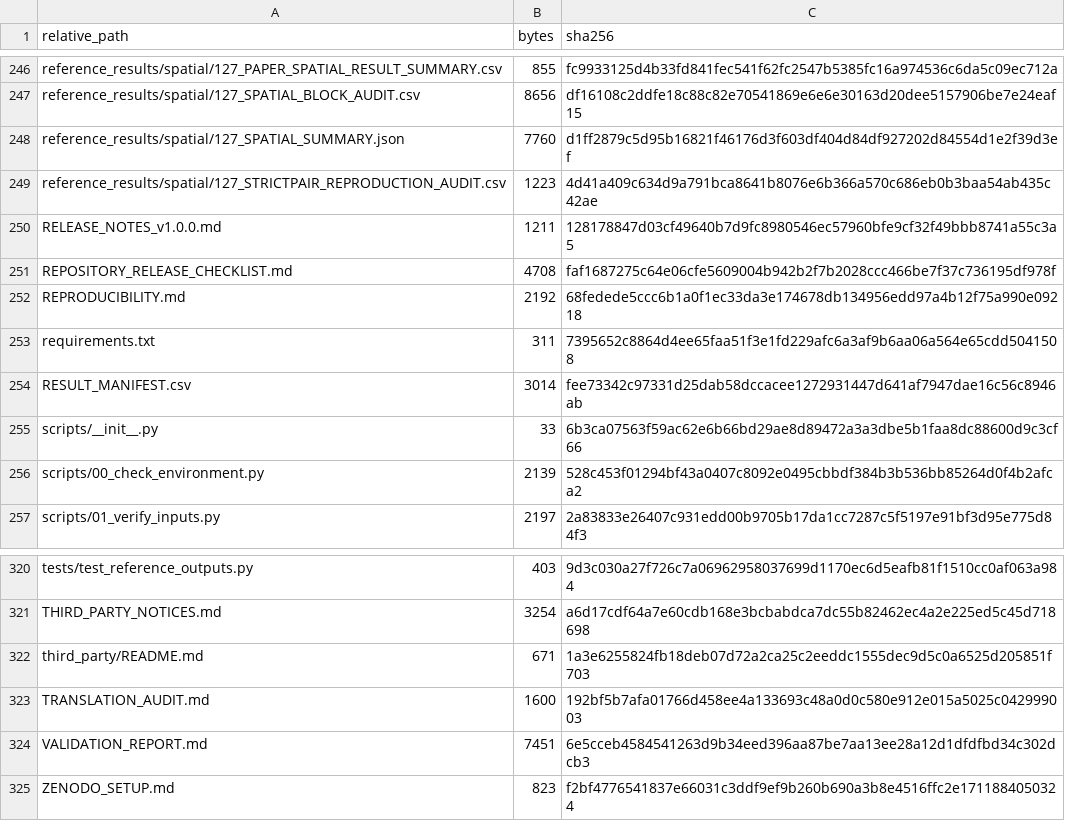
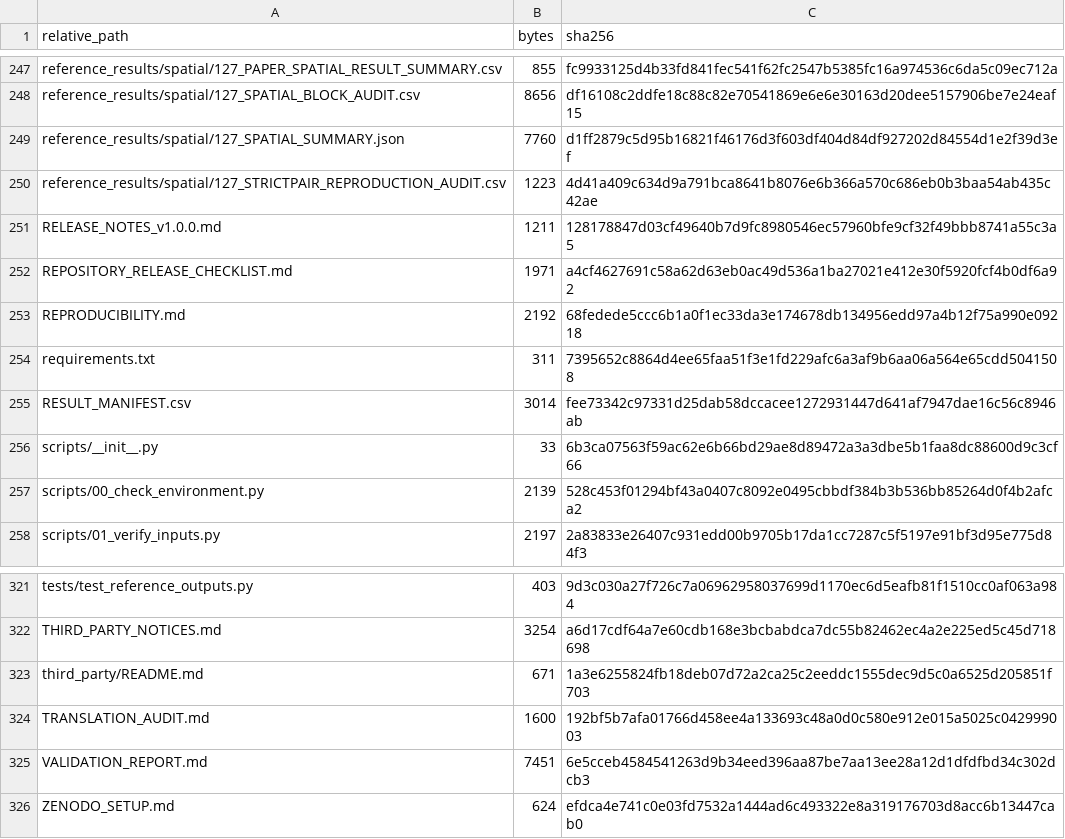
Before and after one commit to neon-wolf9/MSRR-landslide, a CSV file: FILE_MANIFEST.csv, drawn as a sheet; only a part is shown, gaps mark what is left out; the diff covers the shown part only.

```diff
--- a/FILE_MANIFEST.csv
+++ b/FILE_MANIFEST.csv
@@ -250,3 +251,3 @@
 "RELEASE_NOTES_v1.0.0.md","1211","128178847d03cf49640b7d9fc8980546ec57960bfe9cf32f49bbb8741a55c3a5"
-"REPOSITORY_RELEASE_CHECKLIST.md","4708","faf1687275c64e06cfe5609004b942b2f7b2028ccc466be7f37c736195df978f"
+"REPOSITORY_RELEASE_CHECKLIST.md","1971","a4cf4627691c58a62d63eb0ac49d536a1ba27021e412e30f5920fcf4b0df6a92"
 "REPRODUCIBILITY.md","2192","68fedede5ccc6b1a0f1ec33da3e174678db134956edd97a4b12f75a990e09218"
@@ -324,2 +325,2 @@
 "VALIDATION_REPORT.md","7451","6e5cceb4584541263d9b34eed396aa87be7aa13ee28a12d1dfdfbd34c302dcb3"
-"ZENODO_SETUP.md","823","f2bf4776541837e66031c3ddf9ef9b260b690a3b8e4516ffc2e1711884050324"
+"ZENODO_SETUP.md","624","efdca4e741c0e03fd7532a1444ad6c493322e8a319176703d8acc6b13447cab0"
```
Also changed, not shown: 1 added row and 16 edited cells elsewhere in this file, 11 other files.
